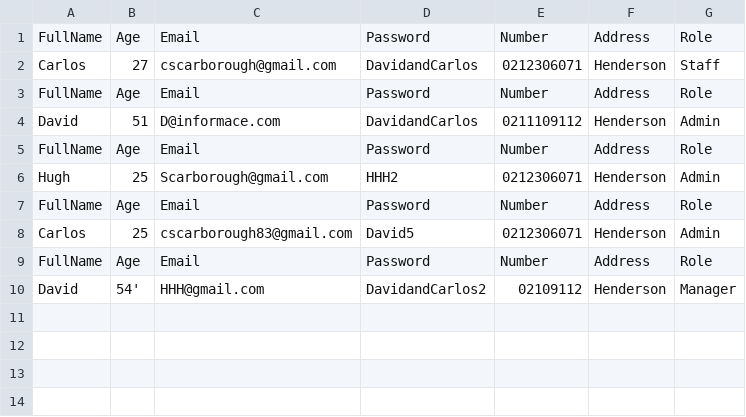
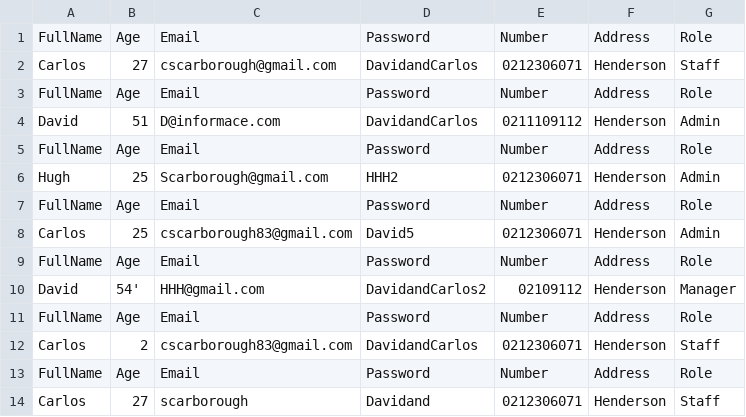
Before and after one commit to CarlosScarborough45/105_Module_Assessment, a CSV file: Users.CSV, drawn as a sheet; the diff names each change by its address in the sheet, - before the commit and + after, or states it on an @@ line.

```diff
--- a/Users.CSV
+++ b/Users.CSV
+row 11: FullName | Age | Email | Password | Number | Address | Role
+row 12: Carlos | 2 | cscarborough83@gmail.com | DavidandCarlos | 0212306071 | Henderson | Staff
+row 13: FullName | Age | Email | Password | Number | Address | Role
+row 14: Carlos | 27 | scarborough | Davidand | 0212306071 | Henderson | Staff
```
Also changed, not shown: 4 other files.
